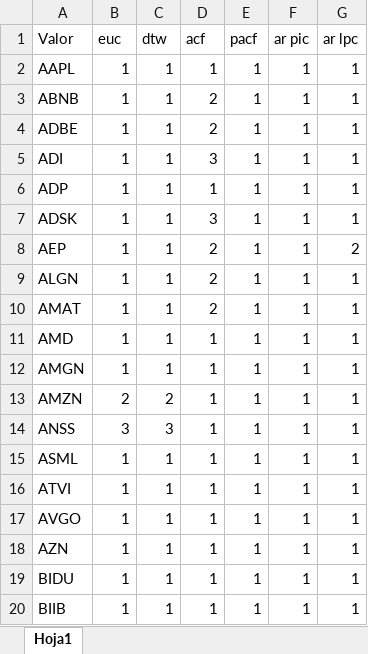
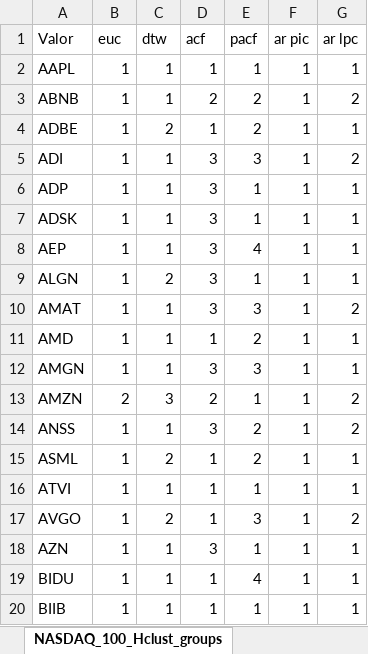
Before and after one commit to LoMarrujo/Series-de-Tiempo, an Excel workbook: Proyecto Final/Datos/NASDAQ_100_Hclust_dgroups.xlsx, sheet NASDAQ_100_Hclust_groups, drawn as a sheet; only a part is shown; values as stored, in another font and other column widths than the file's, no borders; conditional formats not drawn; the diff covers the shown part only; the diff names each change by its address in the sheet, - before the commit and + after, or states it on an @@ line.

Commit message:
Add files via upload
final update. updated: symbols, and corrected clusters

```diff
--- a/Proyecto Final/Datos/NASDAQ_100_Hclust_dgroups.xlsx (sheet NASDAQ_100_Hclust_groups)
+++ b/Proyecto Final/Datos/NASDAQ_100_Hclust_dgroups.xlsx (sheet NASDAQ_100_Hclust_groups)
-sheet tab: Hoja1
+sheet tab: NASDAQ_100_Hclust_groups
-E3:E4 (pacf): 1
+E3:E4 (pacf): 2
-G3 (ar lpc): 1
+G3 (ar lpc): 2
-C4 (dtw): 1
+C4 (dtw): 2
-D4 (acf): 2
+D4 (acf): 1
-E5 (pacf): 1
+E5 (pacf): 3
-G5 (ar lpc): 1
+G5 (ar lpc): 2
-D6 (acf): 1
+D6 (acf): 3
-D8:D10 (acf): 2
+D8:D10 (acf): 3
-E8 (pacf): 1
+E8 (pacf): 4
-G8 (ar lpc): 2
+G8 (ar lpc): 1
-C9 (dtw): 1
+C9 (dtw): 2
-E10 (pacf): 1
+E10 (pacf): 3
-G10 (ar lpc): 1
+G10 (ar lpc): 2
-E11 (pacf): 1
+E11 (pacf): 2
-D12 (acf): 1
+D12 (acf): 3
-E12 (pacf): 1
+E12 (pacf): 3
-C13 (dtw): 2
+C13 (dtw): 3
-D13 (acf): 1
+D13 (acf): 2
-G13:G14 (ar lpc): 1
+G13:G14 (ar lpc): 2
-B14 (euc): 3
+B14 (euc): 1
-C14 (dtw): 3
+C14 (dtw): 1
-D14 (acf): 1
+D14 (acf): 3
-E14:E15 (pacf): 1
+E14:E15 (pacf): 2
-C15 (dtw): 1
+C15 (dtw): 2
-C17 (dtw): 1
+C17 (dtw): 2
-E17 (pacf): 1
+E17 (pacf): 3
-G17 (ar lpc): 1
+G17 (ar lpc): 2
-D18 (acf): 1
+D18 (acf): 3
-E19 (pacf): 1
+E19 (pacf): 4
```
Also changed, not shown: 154 edited cells elsewhere in this sheet.
